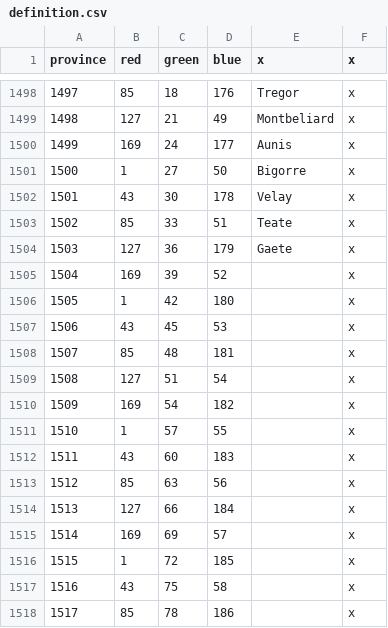
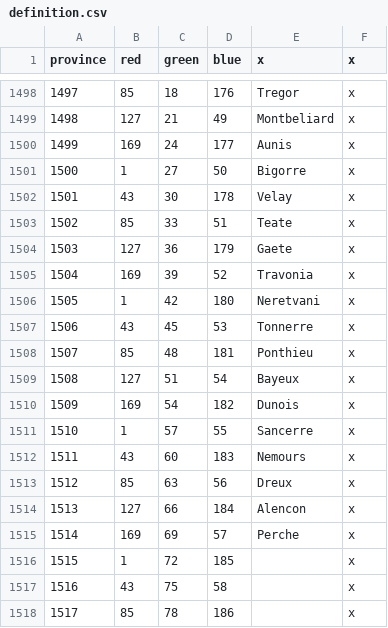
Before and after one commit to localiser/CK2Plus-Core, a CSV file: CK2Plus/map/definition.csv, drawn as a sheet; only a part is shown, gaps mark what is left out.

```diff
--- a/CK2Plus/map/definition.csv
+++ b/CK2Plus/map/definition.csv
@@ -1504,13 +1504,13 @@ province;red;green;blue;x;x
 1503;127;36;179;Gaete;x
-1504;169;39;52;;x
-1505;1;42;180;;x
-1506;43;45;53;;x
-1507;85;48;181;;x
-1508;127;51;54;;x
-1509;169;54;182;;x
-1510;1;57;55;;x
-1511;43;60;183;;x
-1512;85;63;56;;x
-1513;127;66;184;;x
-1514;169;69;57;;x
+1504;169;39;52;Travonia;x
+1505;1;42;180;Neretvani;x
+1506;43;45;53;Tonnerre;x
+1507;85;48;181;Ponthieu;x
+1508;127;51;54;Bayeux;x
+1509;169;54;182;Dunois;x
+1510;1;57;55;Sancerre;x
+1511;43;60;183;Nemours;x
+1512;85;63;56;Dreux;x
+1513;127;66;184;Alencon;x
+1514;169;69;57;Perche;x
 1515;1;72;185;;x
```
Also changed, not shown: CK2Plus/localisation/0_provinces.csv, 15 other files.
